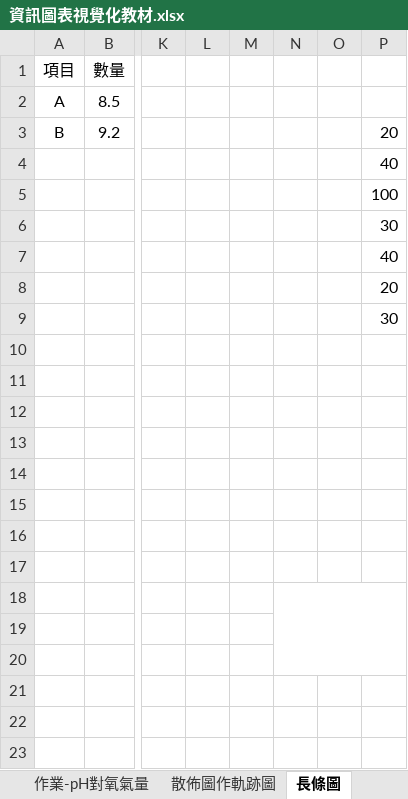
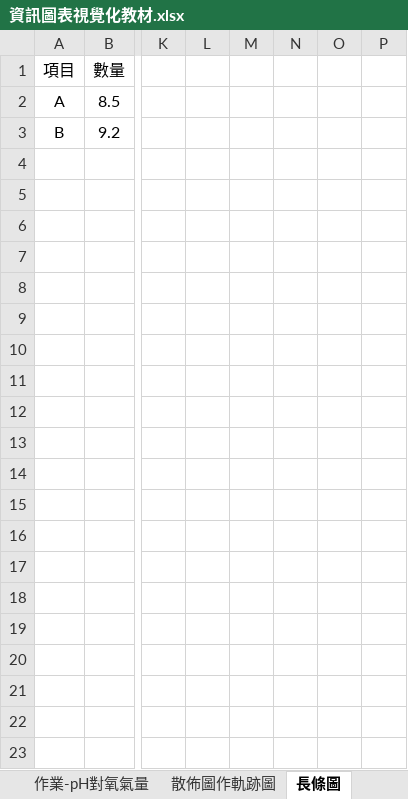
Before and after one commit to ChihHsiangChien/DataVisualization, an Excel workbook: 資訊圖表視覺化教材.xlsx, sheet 長條圖, drawn as a sheet; only a part is shown, gaps mark what is left out; values as stored, in another font and other column widths than the file's, no borders; charts and pictures not drawn; the diff names each change by its address in the sheet, - before the commit and + after, or states it on an @@ line.

```diff
--- a/資訊圖表視覺化教材.xlsx (sheet 長條圖)
+++ b/資訊圖表視覺化教材.xlsx (sheet 長條圖)
-P3: 20
+P3: (empty)
-P4: 40
+P4: (empty)
-P5: 100
+P5: (empty)
-P6: 30
+P6: (empty)
-P7: 40
+P7: (empty)
-P8: 20
+P8: (empty)
-P9: 30
+P9: (empty)
-N18:P20 merged
```
Also changed, not shown: sheet 如何描述數據, sheet 檢核, charts or pictures.
